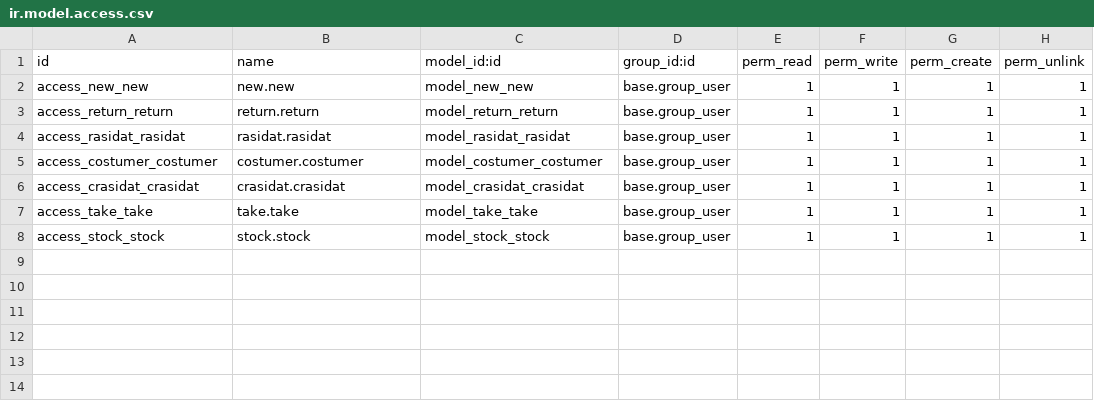
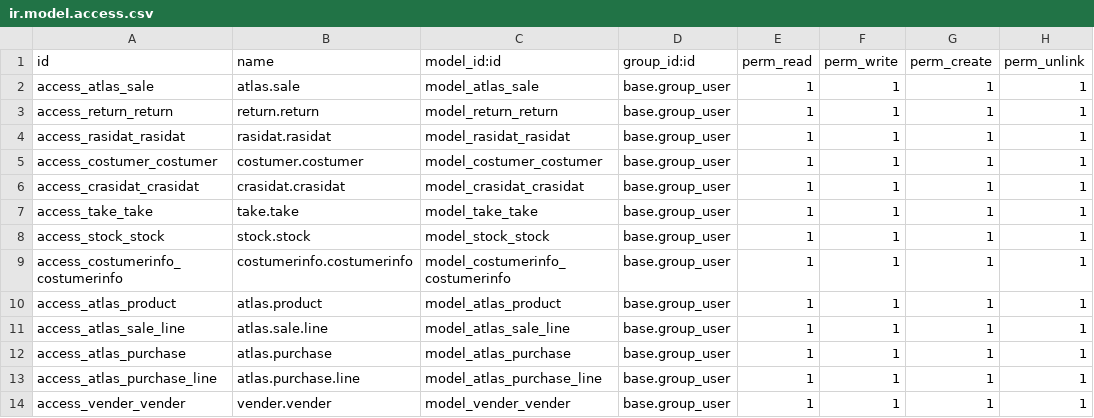
Before and after one commit to ahmadshah24/tire-repo, a CSV file: new/security/ir.model.access.csv, drawn as a sheet.

```diff
--- a/new/security/ir.model.access.csv
+++ b/new/security/ir.model.access.csv
@@ -1,3 +1,3 @@
 id,name,model_id:id,group_id:id,perm_read,perm_write,perm_create,perm_unlink
-access_new_new,new.new,model_new_new,base.group_user,1,1,1,1
+access_atlas_sale,atlas.sale,model_atlas_sale,base.group_user,1,1,1,1
 access_return_return,return.return,model_return_return,base.group_user,1,1,1,1
@@ -8 +8,7 @@ access_take_take,take.take,model_take_take,base.group_user,1,1,1,1
 access_stock_stock,stock.stock,model_stock_stock,base.group_user,1,1,1,1
+access_costumerinfo_costumerinfo,costumerinfo.costumerinfo,model_costumerinfo_costumerinfo,base.group_user,1,1,1,1
+access_atlas_product,atlas.product,model_atlas_product,base.group_user,1,1,1,1
+access_atlas_sale_line,atlas.sale.line,model_atlas_sale_line,base.group_user,1,1,1,1
+access_atlas_purchase,atlas.purchase,model_atlas_purchase,base.group_user,1,1,1,1
+access_atlas_purchase_line,atlas.purchase.line,model_atlas_purchase_line,base.group_user,1,1,1,1
+access_vender_vender,vender.vender,model_vender_vender,base.group_user,1,1,1,1
```
Also changed, not shown: 28 other files.
